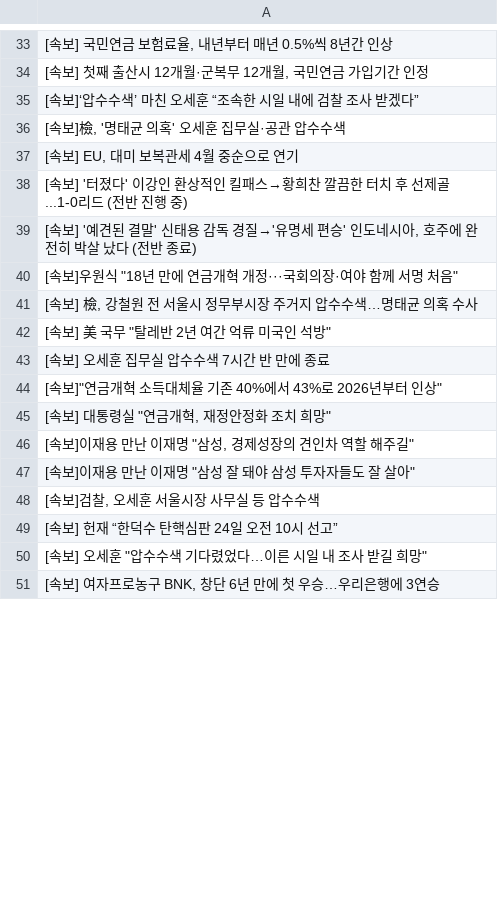
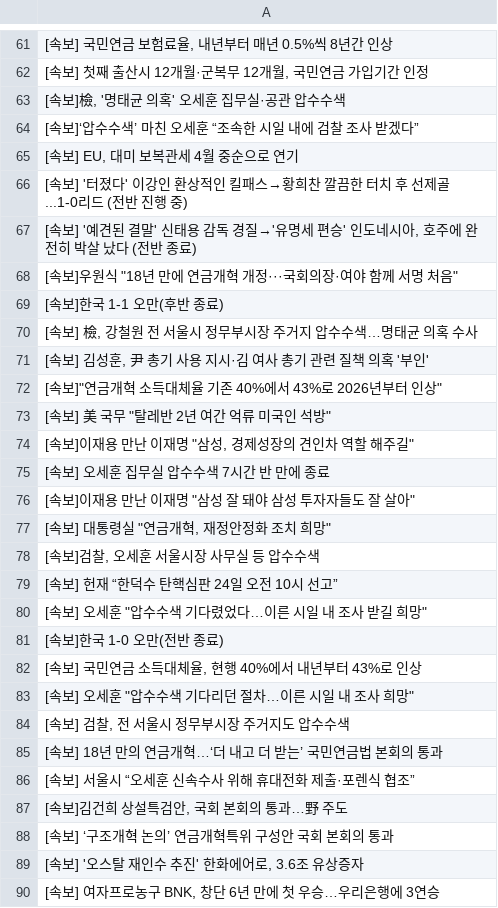
Before and after one commit to junhongkwon/News, a CSV file: newsTitle.csv, drawn as a sheet; only a part is shown, gaps mark what is left out; the diff covers the shown part only.

Commit message:
newsDataCollection

```diff
--- a/newsTitle.csv
+++ b/newsTitle.csv
@@ -34,4 +62,4 @@
 " [속보] 첫째 출산시 12개월·군복무 12개월, 국민연금 가입기간 인정 "
+" [속보]檢, '명태균 의혹' 오세훈 집무실·공관 압수수색 "
  [속보]‘압수수색’ 마친 오세훈 “조속한 시일 내에 검찰 조사 받겠다”
-" [속보]檢, '명태균 의혹' 오세훈 집무실·공관 압수수색 "
 " [속보] EU, 대미 보복관세 4월 중순으로 연기 "
@@ -40,9 +68,11 @@
 " [속보]우원식 ""18년 만에 연금개혁 개정···국회의장·여야 함께 서명 처음"" "
+ [속보]한국 1-1 오만(후반 종료)
 " [속보] 檢, 강철원 전 서울시 정무부시장 주거지 압수수색…명태균 의혹 수사 "
+" [속보] 김성훈, 尹 총기 사용 지시·김 여사 총기 관련 질책 의혹 '부인' "
+" [속보]""연금개혁 소득대체율 기존 40%에서 43%로 2026년부터 인상"" "
 " [속보] 美 국무 ""탈레반 2년 여간 억류 미국인 석방"" "
+" [속보]이재용 만난 이재명 ""삼성, 경제성장의 견인차 역할 해주길"" "
  [속보] 오세훈 집무실 압수수색 7시간 반 만에 종료
-" [속보]""연금개혁 소득대체율 기존 40%에서 43%로 2026년부터 인상"" "
+" [속보]이재용 만난 이재명 ""삼성 잘 돼야 삼성 투자자들도 잘 살아"" "
 " [속보] 대통령실 ""연금개혁, 재정안정화 조치 희망"" "
-" [속보]이재용 만난 이재명 ""삼성, 경제성장의 견인차 역할 해주길"" "
-" [속보]이재용 만난 이재명 ""삼성 잘 돼야 삼성 투자자들도 잘 살아"" "
 " [속보]검찰, 오세훈 서울시장 사무실 등 압수수색 "
@@ -50,2 +80,11 @@
 " [속보] 오세훈 ""압수수색 기다렸었다…이른 시일 내 조사 받길 희망"" "
+ [속보]한국 1-0 오만(전반 종료)
+" [속보] 국민연금 소득대체율, 현행 40%에서 내년부터 43%로 인상 "
+" [속보] 오세훈 ""압수수색 기다리던 절차…이른 시일 내 조사 희망"" "
+" [속보] 검찰, 전 서울시 정무부시장 주거지도 압수수색 "
+ [속보] 18년 만의 연금개혁…‘더 내고 더 받는’ 국민연금법 본회의 통과
+ [속보] 서울시 “오세훈 신속수사 위해 휴대전화 제출·포렌식 협조”
+" [속보]김건희 상설특검안, 국회 본회의 통과…野 주도 "
+ [속보] ‘구조개혁 논의’ 연금개혁특위 구성안 국회 본회의 통과
+" [속보] '오스탈 재인수 추진' 한화에어로, 3.6조 유상증자 "
 " [속보] 여자프로농구 BNK, 창단 6년 만에 첫 우승…우리은행에 3연승 "
```
Also changed, not shown: 34 added rows, 45 removed rows, 2 moved rows and 4 edited cells elsewhere in this file.
